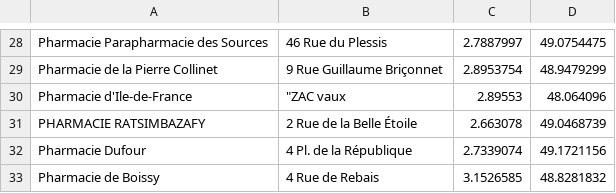
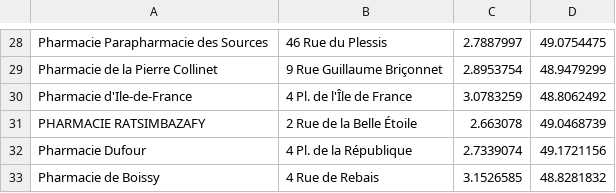
Before and after one commit to skiziks/Projet_pluridisciplinaire, a CSV file: livraison50/pharmacies_etudiees.csv, drawn as a sheet; only a part is shown, gaps mark what is left out.

```diff
--- a/livraison50/pharmacies_etudiees.csv
+++ b/livraison50/pharmacies_etudiees.csv
@@ -29,3 +29,3 @@ Pharmacie Parapharmacie des Sources,46 Rue du Plessis,2.7887997,49.0754475
 Pharmacie de la Pierre Collinet,9 Rue Guillaume Briçonnet,2.8953754,48.9479299
-Pharmacie d'Ile-de-France,"""ZAC vaux",2.89553,48.064096
+Pharmacie d'Ile-de-France, 4 Pl. de l'Île de France,3.0783259,48.8062492
 PHARMACIE RATSIMBAZAFY,2 Rue de la Belle Étoile,2.663078,49.0468739
```
Also changed, not shown: livraison50/matrice_distances_m.csv, livraison70/matrice_distances_m.csv, 16 other files.
